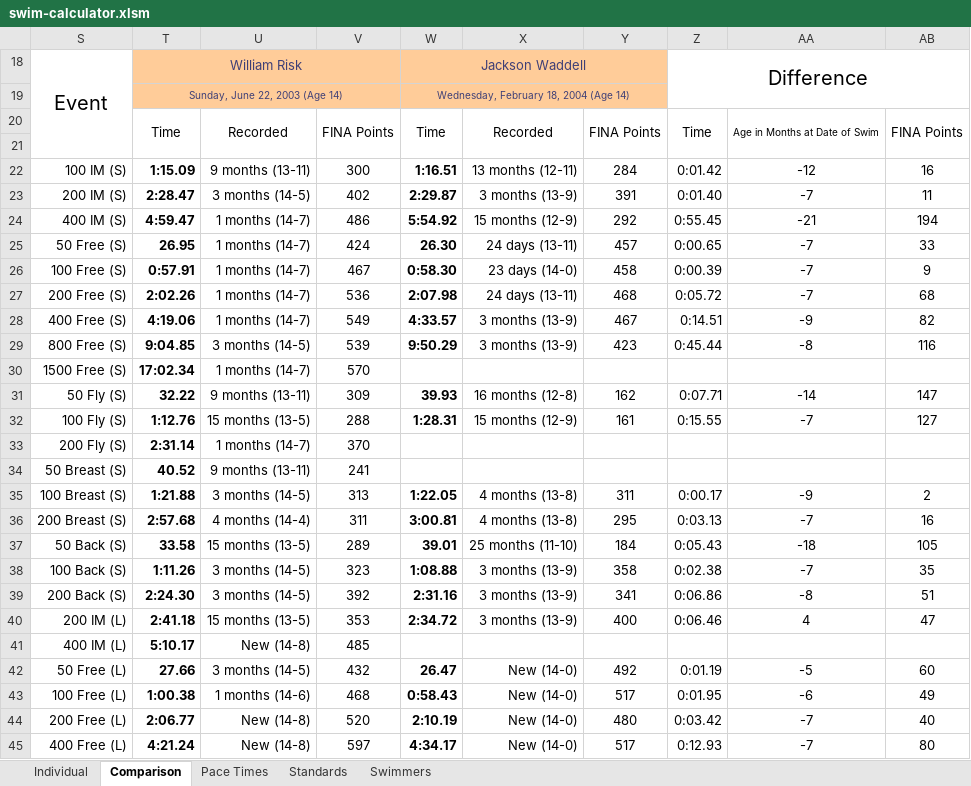
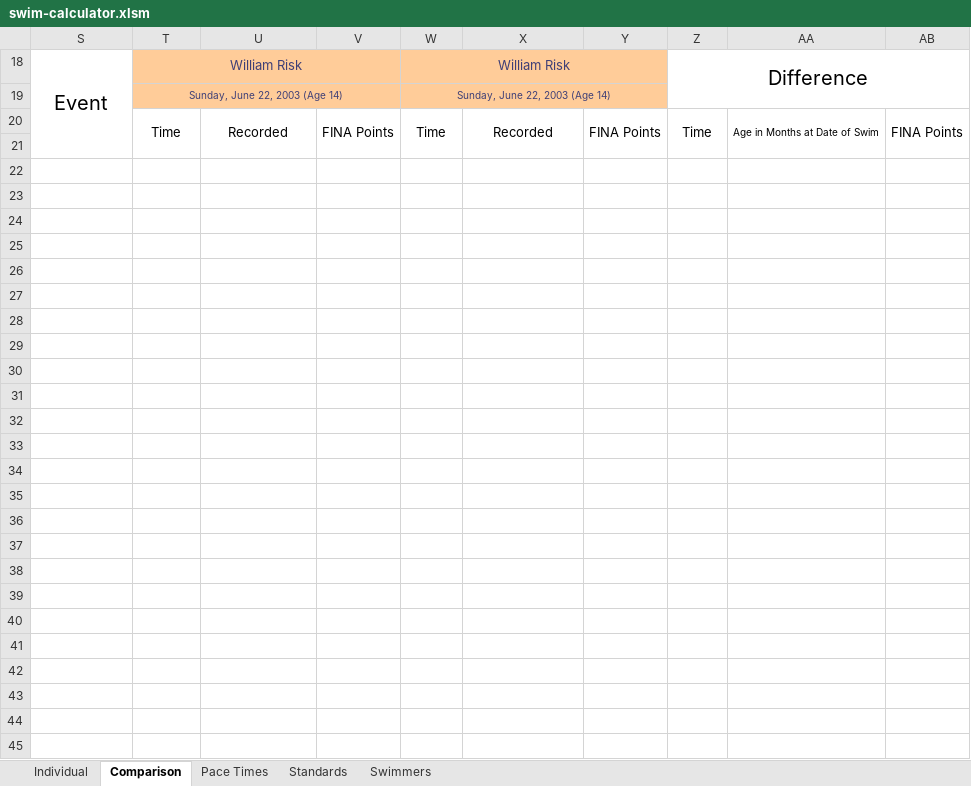
Before and after one commit to Subject2Risk/swim-report, an Excel workbook: swim-calculator.xlsm, sheet Comparison, drawn as a sheet; only a part is shown; values as stored, in another font and other column widths than the file's, no borders; conditional formats not drawn; the diff covers the shown part only; the diff names each change by its address in the sheet, - before the commit and + after, or states it on an @@ line.

```diff
--- a/swim-calculator.xlsm (sheet Comparison)
+++ b/swim-calculator.xlsm (sheet Comparison)
-W18: Jackson Waddell
+W18: William Risk
-W19: Wednesday, February 18, 2004 (Age 14)
+W19: Sunday, June 22, 2003 (Age 14)
-row 22: 100 IM (S) | 1:15.09 | 9 months (13-11) | 300 | 1:16.51 | 13 months (12-11) | 284 | 0:01.42 | -12 | 16
+row 22: (empty)
-row 23: 200 IM (S) | 2:28.47 | 3 months (14-5) | 402 | 2:29.87 | 3 months (13-9) | 391 | 0:01.40 | -7 | 11
+row 23: (empty)
-row 24: 400 IM (S) | 4:59.47 | 1 months (14-7) | 486 | 5:54.92 | 15 months (12-9) | 292 | 0:55.45 | -21 | 194
+row 24: (empty)
-row 25: 50 Free (S) | 26.95 | 1 months (14-7) | 424 | 26.30 | 24 days (13-11) | 457 | 0:00.65 | -7 | 33
+row 25: (empty)
-row 26: 100 Free (S) | 0:57.91 | 1 months (14-7) | 467 | 0:58.30 | 23 days (14-0) | 458 | 0:00.39 | -7 | 9
+row 26: (empty)
-row 27: 200 Free (S) | 2:02.26 | 1 months (14-7) | 536 | 2:07.98 | 24 days (13-11) | 468 | 0:05.72 | -7 | 68
+row 27: (empty)
-row 28: 400 Free (S) | 4:19.06 | 1 months (14-7) | 549 | 4:33.57 | 3 months (13-9) | 467 | 0:14.51 | -9 | 82
+row 28: (empty)
-row 29: 800 Free (S) | 9:04.85 | 3 months (14-5) | 539 | 9:50.29 | 3 months (13-9) | 423 | 0:45.44 | -8 | 116
+row 29: (empty)
-row 30: 1500 Free (S) | 17:02.34 | 1 months (14-7) | 570
+row 30: (empty)
-row 31: 50 Fly (S) | 32.22 | 9 months (13-11) | 309 | 39.93 | 16 months (12-8) | 162 | 0:07.71 | -14 | 147
+row 31: (empty)
-row 32: 100 Fly (S) | 1:12.76 | 15 months (13-5) | 288 | 1:28.31 | 15 months (12-9) | 161 | 0:15.55 | -7 | 127
+row 32: (empty)
-row 33: 200 Fly (S) | 2:31.14 | 1 months (14-7) | 370
+row 33: (empty)
-row 34: 50 Breast (S) | 40.52 | 9 months (13-11) | 241
+row 34: (empty)
-row 35: 100 Breast (S) | 1:21.88 | 3 months (14-5) | 313 | 1:22.05 | 4 months (13-8) | 311 | 0:00.17 | -9 | 2
+row 35: (empty)
-row 36: 200 Breast (S) | 2:57.68 | 4 months (14-4) | 311 | 3:00.81 | 4 months (13-8) | 295 | 0:03.13 | -7 | 16
+row 36: (empty)
-row 37: 50 Back (S) | 33.58 | 15 months (13-5) | 289 | 39.01 | 25 months (11-10) | 184 | 0:05.43 | -18 | 105
+row 37: (empty)
-row 38: 100 Back (S) | 1:11.26 | 3 months (14-5) | 323 | 1:08.88 | 3 months (13-9) | 358 | 0:02.38 | -7 | 35
+row 38: (empty)
-row 39: 200 Back (S) | 2:24.30 | 3 months (14-5) | 392 | 2:31.16 | 3 months (13-9) | 341 | 0:06.86 | -8 | 51
+row 39: (empty)
-row 40: 200 IM (L) | 2:41.18 | 15 months (13-5) | 353 | 2:34.72 | 3 months (13-9) | 400 | 0:06.46 | 4 | 47
+row 40: (empty)
-row 41: 400 IM (L) | 5:10.17 | New (14-8) | 485
+row 41: (empty)
-row 42: 50 Free (L) | 27.66 | 3 months (14-5) | 432 | 26.47 | New (14-0) | 492 | 0:01.19 | -5 | 60
+row 42: (empty)
-row 43: 100 Free (L) | 1:00.38 | 1 months (14-6) | 468 | 0:58.43 | New (14-0) | 517 | 0:01.95 | -6 | 49
+row 43: (empty)
-row 44: 200 Free (L) | 2:06.77 | New (14-8) | 520 | 2:10.19 | New (14-0) | 480 | 0:03.42 | -7 | 40
+row 44: (empty)
-row 45: 400 Free (L) | 4:21.24 | New (14-8) | 597 | 4:34.17 | New (14-0) | 517 | 0:12.93 | -7 | 80
+row 45: (empty)
```
Also changed, not shown: 104 edited cells elsewhere in this sheet, sheet Individual, sheet Pace Times, sheet Standards, sheet Swimmers, hidden cells, 1 other file.
